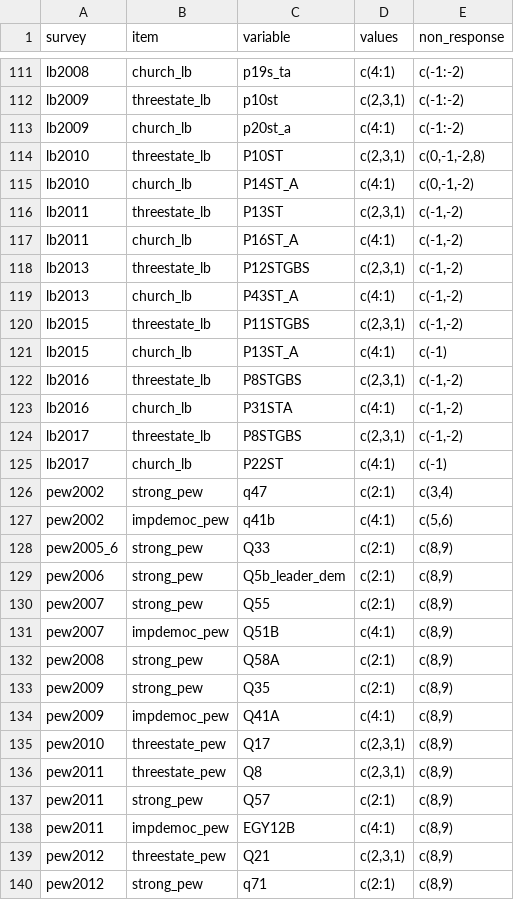
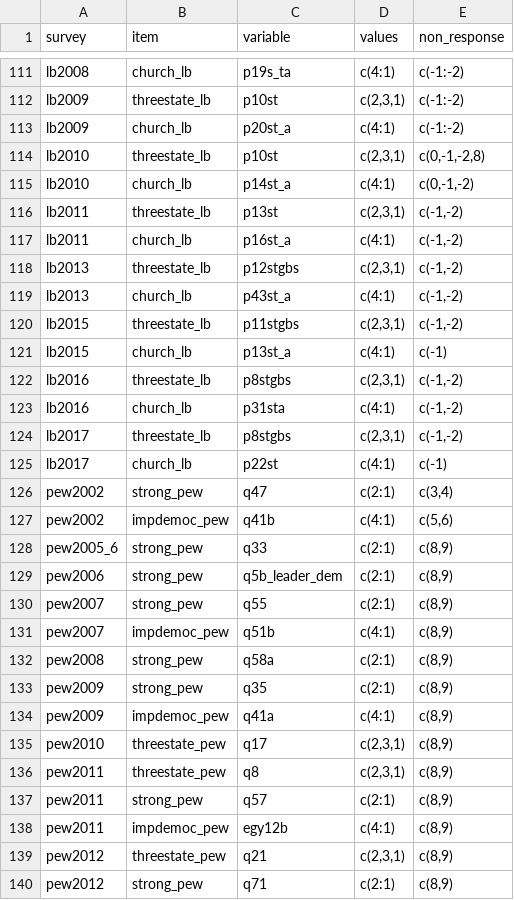
Before and after one commit to fsolt/dcpo_dem_mood, a CSV file: data-raw/mood_dem.csv, drawn as a sheet; only a part is shown, gaps mark what is left out; the diff covers the shown part only.

Commit message:
make all `variable` entries lowercase

```diff
--- a/data-raw/mood_dem.csv
+++ b/data-raw/mood_dem.csv
@@ -113,28 +113,28 @@ lb2009,threestate_lb,p10st,"c(2,3,1)",c(-1:-2)
 lb2009,church_lb,p20st_a,c(4:1),c(-1:-2)
-lb2010,threestate_lb,P10ST,"c(2,3,1)","c(0,-1,-2,8)"
-lb2010,church_lb,P14ST_A,c(4:1),"c(0,-1,-2)"
-lb2011,threestate_lb,P13ST,"c(2,3,1)","c(-1,-2)"
-lb2011,church_lb,P16ST_A,c(4:1),"c(-1,-2)"
-lb2013,threestate_lb,P12STGBS,"c(2,3,1)","c(-1,-2)"
-lb2013,church_lb,P43ST_A,c(4:1),"c(-1,-2)"
-lb2015,threestate_lb,P11STGBS,"c(2,3,1)","c(-1,-2)"
-lb2015,church_lb,P13ST_A,c(4:1),c(-1)
-lb2016,threestate_lb,P8STGBS,"c(2,3,1)","c(-1,-2)"
-lb2016,church_lb,P31STA,c(4:1),"c(-1,-2)"
-lb2017,threestate_lb,P8STGBS,"c(2,3,1)","c(-1,-2)"
-lb2017,church_lb,P22ST,c(4:1),c(-1)
+lb2010,threestate_lb,p10st,"c(2,3,1)","c(0,-1,-2,8)"
+lb2010,church_lb,p14st_a,c(4:1),"c(0,-1,-2)"
+lb2011,threestate_lb,p13st,"c(2,3,1)","c(-1,-2)"
+lb2011,church_lb,p16st_a,c(4:1),"c(-1,-2)"
+lb2013,threestate_lb,p12stgbs,"c(2,3,1)","c(-1,-2)"
+lb2013,church_lb,p43st_a,c(4:1),"c(-1,-2)"
+lb2015,threestate_lb,p11stgbs,"c(2,3,1)","c(-1,-2)"
+lb2015,church_lb,p13st_a,c(4:1),c(-1)
+lb2016,threestate_lb,p8stgbs,"c(2,3,1)","c(-1,-2)"
+lb2016,church_lb,p31sta,c(4:1),"c(-1,-2)"
+lb2017,threestate_lb,p8stgbs,"c(2,3,1)","c(-1,-2)"
+lb2017,church_lb,p22st,c(4:1),c(-1)
 pew2002,strong_pew,q47,c(2:1),"c(3,4)"
 pew2002,impdemoc_pew,q41b,c(4:1),"c(5,6)"
-pew2005_6,strong_pew,Q33,c(2:1),"c(8,9)"
-pew2006,strong_pew,Q5b_leader_dem,c(2:1),"c(8,9)"
-pew2007,strong_pew,Q55,c(2:1),"c(8,9)"
-pew2007,impdemoc_pew,Q51B,c(4:1),"c(8,9)"
-pew2008,strong_pew,Q58A,c(2:1),"c(8,9)"
-pew2009,strong_pew,Q35,c(2:1),"c(8,9)"
-pew2009,impdemoc_pew,Q41A,c(4:1),"c(8,9)"
-pew2010,threestate_pew,Q17,"c(2,3,1)","c(8,9)"
-pew2011,threestate_pew,Q8,"c(2,3,1)","c(8,9)"
-pew2011,strong_pew,Q57,c(2:1),"c(8,9)"
-pew2011,impdemoc_pew,EGY12B,c(4:1),"c(8,9)"
-pew2012,threestate_pew,Q21,"c(2,3,1)","c(8,9)"
+pew2005_6,strong_pew,q33,c(2:1),"c(8,9)"
+pew2006,strong_pew,q5b_leader_dem,c(2:1),"c(8,9)"
+pew2007,strong_pew,q55,c(2:1),"c(8,9)"
+pew2007,impdemoc_pew,q51b,c(4:1),"c(8,9)"
+pew2008,strong_pew,q58a,c(2:1),"c(8,9)"
+pew2009,strong_pew,q35,c(2:1),"c(8,9)"
+pew2009,impdemoc_pew,q41a,c(4:1),"c(8,9)"
+pew2010,threestate_pew,q17,"c(2,3,1)","c(8,9)"
+pew2011,threestate_pew,q8,"c(2,3,1)","c(8,9)"
+pew2011,strong_pew,q57,c(2:1),"c(8,9)"
+pew2011,impdemoc_pew,egy12b,c(4:1),"c(8,9)"
+pew2012,threestate_pew,q21,"c(2,3,1)","c(8,9)"
 pew2012,strong_pew,q71,c(2:1),"c(8,9)"
```
Also changed, not shown: 53 edited cells elsewhere in this file.
